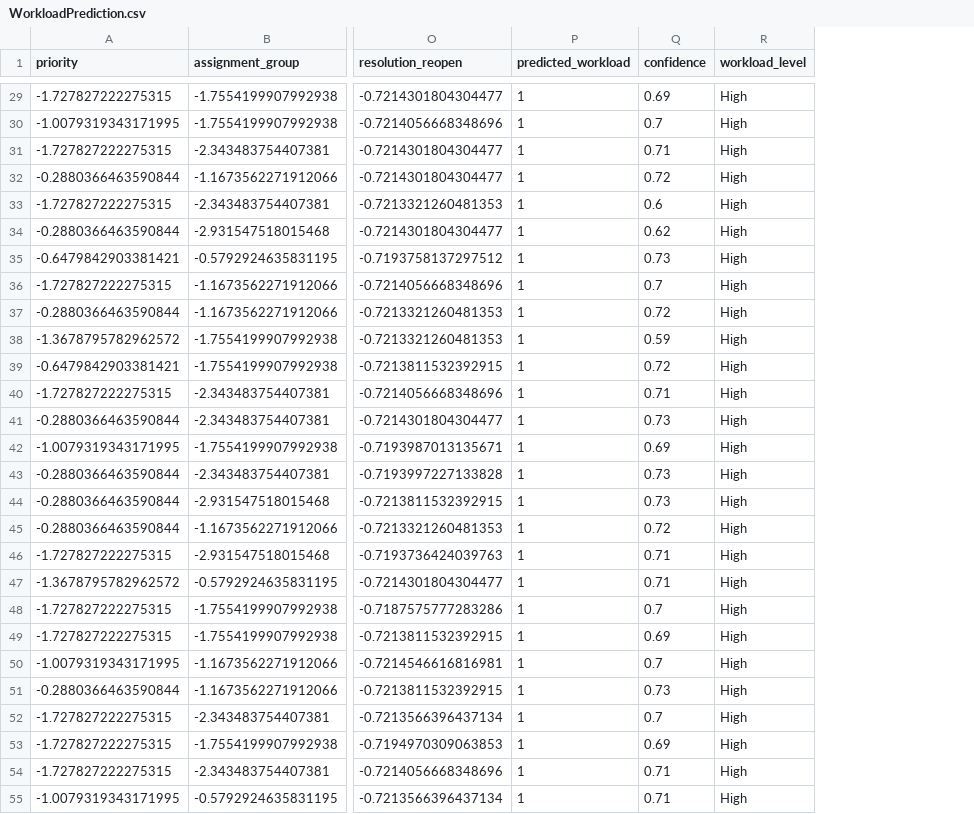
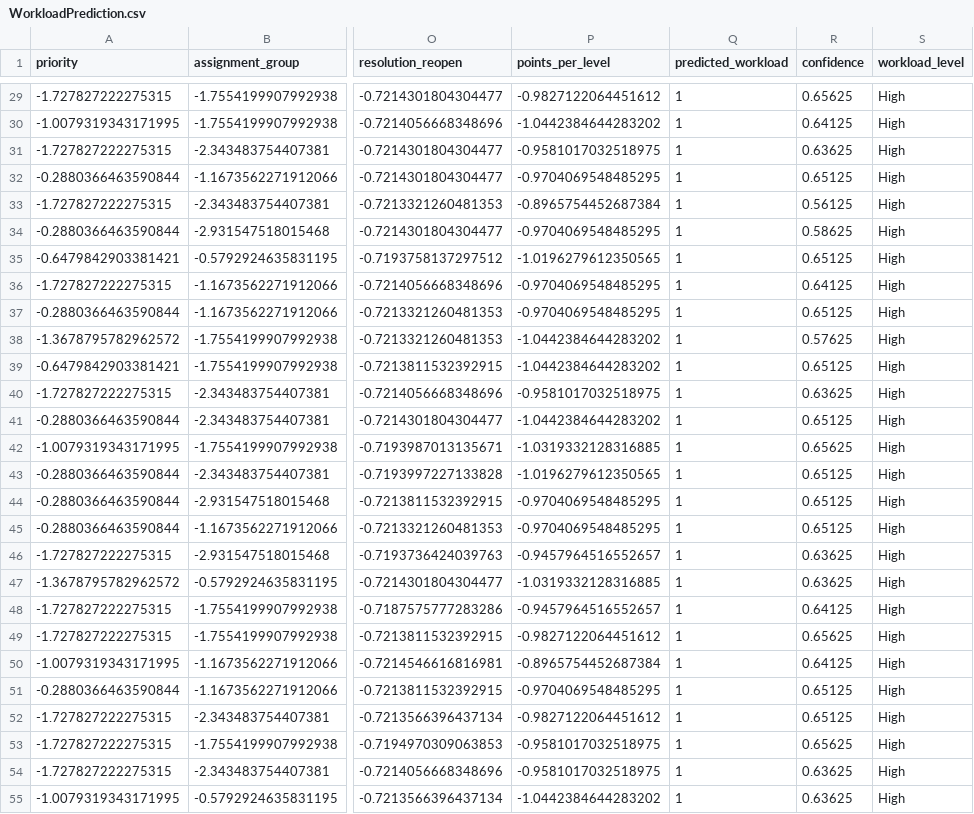
Before and after one commit to RS4327/ServicenowGamification, a CSV file: Artifacts/Workload/WorkloadPrediction.csv, drawn as a sheet; only a part is shown, gaps mark what is left out; addresses are those after the commit; the diff covers the shown part only; the diff names each change by its address in the sheet, - before the commit and + after, or states it on an @@ line.

```diff
--- a/Artifacts/Workload/WorkloadPrediction.csv
+++ b/Artifacts/Workload/WorkloadPrediction.csv
+column P (points_per_level), rows 29-55: -0.9827122064451612 | -1.0442384644283202 | -0.9581017032518975 | -0.9704069548485295 | -0.8965754452687384 | -0.9704069548485295 | -1.0196279612350565 | -0.9704069548485295 | -0.9704069548485295 | -1.0442384644283202 | -1.0442384644283202 | -0.9581017032518975 | -1.0442384644283202 | -1.0319332128316885 | -1.0196279612350565 | -0.9704069548485295 | -0.9704069548485295 | -0.9457964516552657 | -1.0319332128316885 | -0.9457964516552657 | -0.9827122064451612 | -0.8965754452687384 | -0.9704069548485295 | -0.9827122064451612 | -0.9581017032518975 | -0.9581017032518975 | -1.0442384644283202
-R29 (confidence): 0.69
+R29 (confidence): 0.65625
-R30 (confidence): 0.7
+R30 (confidence): 0.64125
-R31 (confidence): 0.71
+R31 (confidence): 0.63625
-R32 (confidence): 0.72
+R32 (confidence): 0.65125
-R33 (confidence): 0.6
+R33 (confidence): 0.56125
-R34 (confidence): 0.62
+R34 (confidence): 0.58625
-R35 (confidence): 0.73
+R35 (confidence): 0.65125
-R36 (confidence): 0.7
+R36 (confidence): 0.64125
-R37 (confidence): 0.72
+R37 (confidence): 0.65125
-R38 (confidence): 0.59
+R38 (confidence): 0.57625
-R39 (confidence): 0.72
+R39 (confidence): 0.65125
-R40 (confidence): 0.71
+R40 (confidence): 0.63625
-R41 (confidence): 0.73
+R41 (confidence): 0.65125
-R42 (confidence): 0.69
+R42 (confidence): 0.65625
-R43:R44 (confidence): 0.73
+R43:R44 (confidence): 0.65125
-R45 (confidence): 0.72
+R45 (confidence): 0.65125
-R46:R47 (confidence): 0.71
+R46:R47 (confidence): 0.63625
-R48 (confidence): 0.7
+R48 (confidence): 0.64125
-R49 (confidence): 0.69
+R49 (confidence): 0.65625
-R50 (confidence): 0.7
+R50 (confidence): 0.64125
-R51 (confidence): 0.73
+R51 (confidence): 0.65125
-R52 (confidence): 0.7
+R52 (confidence): 0.65125
-R53 (confidence): 0.69
+R53 (confidence): 0.65625
-R54:R55 (confidence): 0.71
+R54:R55 (confidence): 0.63625
```
Also changed, not shown: 28 edited cells elsewhere in this file, Artifacts/Workload/Random Forest_FeatureImportance.csv, Artifacts/Workload/XGBoost_FeatureImportance.csv, 47 other files.
